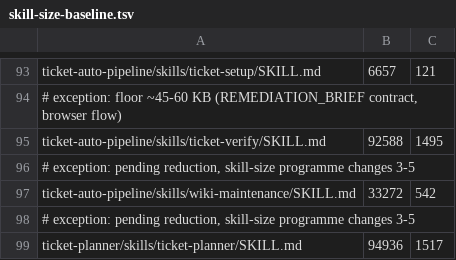
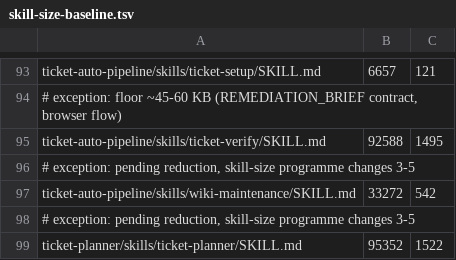
Before and after one commit to rogueprocess13/claude-plugins, a TSV file: scripts/skill-size-baseline.tsv, drawn as a sheet; only a part is shown, gaps mark what is left out; removed rows and columns are numbered as before the commit, all else as after; the diff names each change by its address in the sheet, - before the commit and + after, or states it on an @@ line.

Commit message:
fix(ticket-planner): S2b review — strict spawn list, stale pending, step 1e/1b rules
Apply output goes to stderr so a spawn list is only 5-field rows or done N;
prepare/begin drop a stale .pending from a crashed run; step 1e spells out
re-sourcing, error handling and failed spawns; step 1b halts on prepare rc 1.
Merges origin/main (S1).

```diff
--- a/scripts/skill-size-baseline.tsv
+++ b/scripts/skill-size-baseline.tsv
-row 99: ticket-planner/skills/ticket-planner/SKILL.md | 94936 | 1517
+row 99: ticket-planner/skills/ticket-planner/SKILL.md | 95352 | 1522
```
Also changed, not shown: 6 other files.
